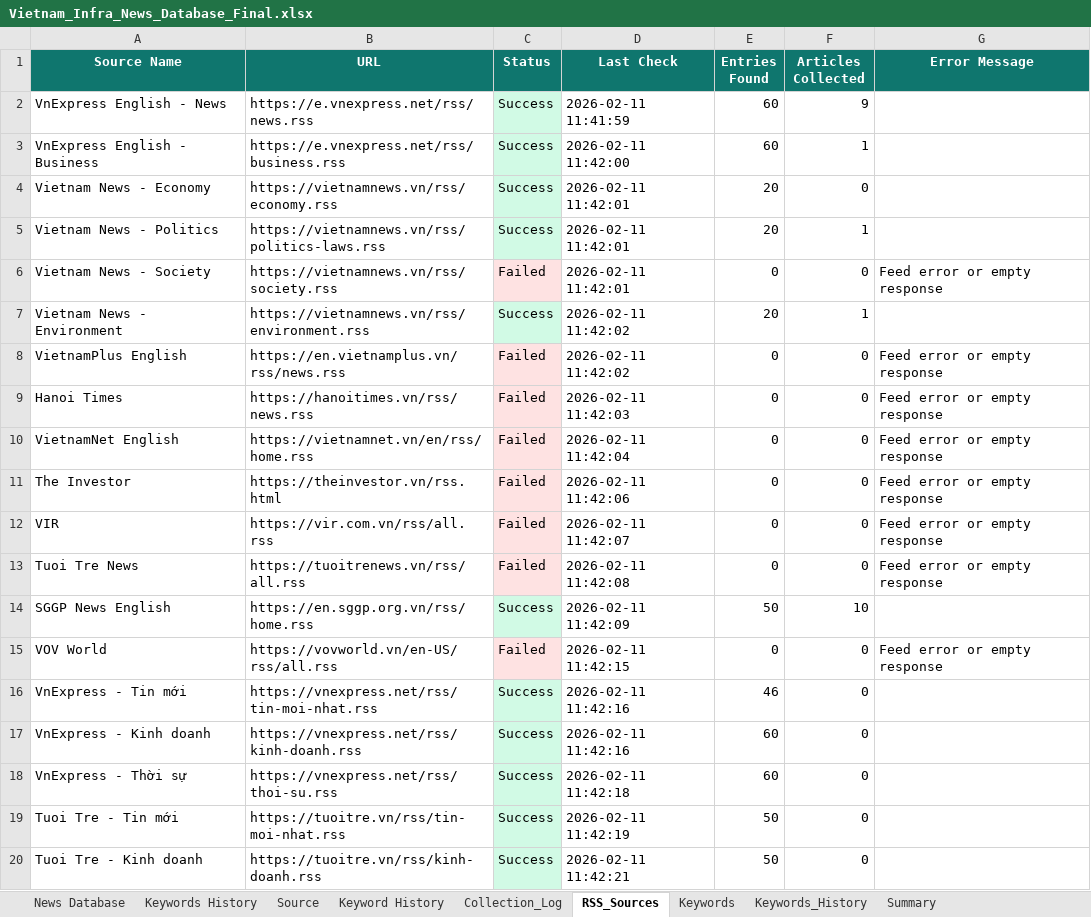
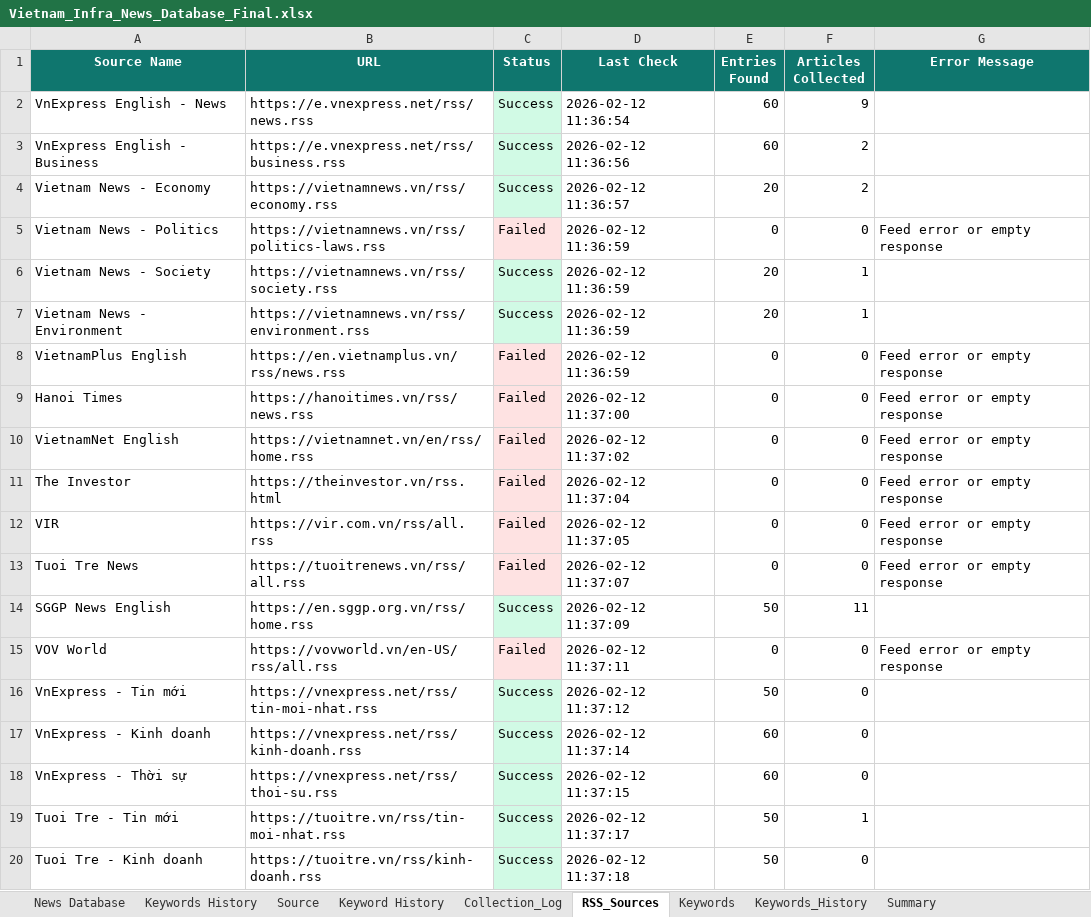
Before and after one commit to hms4792/vietnam-infra-news, an Excel workbook: data/database/Vietnam_Infra_News_Database_Final.xlsx, sheet RSS_Sources, drawn as a sheet; only a part is shown; values as stored, in another font and other column widths than the file's, no borders; the diff covers the shown part only; the diff names each change by its address in the sheet, - before the commit and + after, or states it on an @@ line.

```diff
--- a/data/database/Vietnam_Infra_News_Database_Final.xlsx (sheet RSS_Sources)
+++ b/data/database/Vietnam_Infra_News_Database_Final.xlsx (sheet RSS_Sources)
-D2 (Last Check): 2026-02-11 11:41:59
+D2 (Last Check): 2026-02-12 11:36:54
-D3 (Last Check): 2026-02-11 11:42:00
+D3 (Last Check): 2026-02-12 11:36:56
-F3 (Articles Collected): 1
+F3 (Articles Collected): 2
-D4 (Last Check): 2026-02-11 11:42:01
+D4 (Last Check): 2026-02-12 11:36:57
-F4 (Articles Collected): 0
+F4 (Articles Collected): 2
-C5 (Status): Success
+C5 (Status): Failed
-C5 fill: #D1FAE5
+C5 fill: #FEE2E2
-D5:D6 (Last Check): 2026-02-11 11:42:01
+D5:D6 (Last Check): 2026-02-12 11:36:59
-E5 (Entries Found): 20
+E5 (Entries Found): 0
-F5 (Articles Collected): 1
+F5 (Articles Collected): 0
-G5 (Error Message): (empty)
+G5 (Error Message): Feed error or empty response
-C6 (Status): Failed
+C6 (Status): Success
-C6 fill: #FEE2E2
+C6 fill: #D1FAE5
-E6 (Entries Found): 0
+E6 (Entries Found): 20
-F6 (Articles Collected): 0
+F6 (Articles Collected): 1
-G6 (Error Message): Feed error or empty response
+G6 (Error Message): (empty)
-D7:D8 (Last Check): 2026-02-11 11:42:02
+D7:D8 (Last Check): 2026-02-12 11:36:59
-D9 (Last Check): 2026-02-11 11:42:03
+D9 (Last Check): 2026-02-12 11:37:00
-D10 (Last Check): 2026-02-11 11:42:04
+D10 (Last Check): 2026-02-12 11:37:02
-D11 (Last Check): 2026-02-11 11:42:06
+D11 (Last Check): 2026-02-12 11:37:04
-D12 (Last Check): 2026-02-11 11:42:07
+D12 (Last Check): 2026-02-12 11:37:05
-D13 (Last Check): 2026-02-11 11:42:08
+D13 (Last Check): 2026-02-12 11:37:07
-D14 (Last Check): 2026-02-11 11:42:09
+D14 (Last Check): 2026-02-12 11:37:09
-F14 (Articles Collected): 10
+F14 (Articles Collected): 11
-D15 (Last Check): 2026-02-11 11:42:15
+D15 (Last Check): 2026-02-12 11:37:11
-D16 (Last Check): 2026-02-11 11:42:16
+D16 (Last Check): 2026-02-12 11:37:12
-E16 (Entries Found): 46
+E16 (Entries Found): 50
-D17 (Last Check): 2026-02-11 11:42:16
+D17 (Last Check): 2026-02-12 11:37:14
-D18 (Last Check): 2026-02-11 11:42:18
+D18 (Last Check): 2026-02-12 11:37:15
-D19 (Last Check): 2026-02-11 11:42:19
+D19 (Last Check): 2026-02-12 11:37:17
-F19 (Articles Collected): 0
+F19 (Articles Collected): 1
-D20 (Last Check): 2026-02-11 11:42:21
+D20 (Last Check): 2026-02-12 11:37:18
```
Also changed, not shown: 27 edited cells and cell formats elsewhere in this sheet, sheet News Database, sheet Keywords_History, sheet Collection_Log, sheet Summary.
